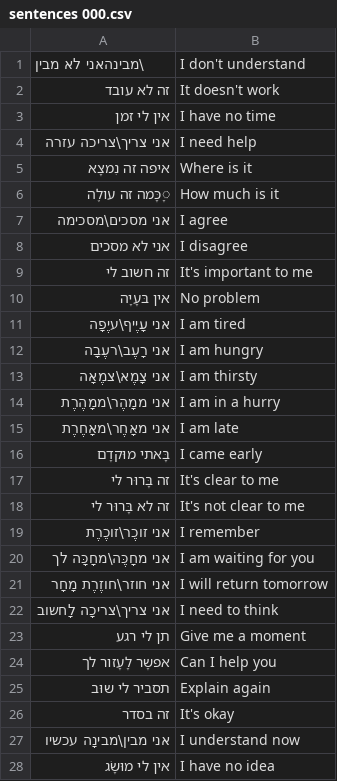
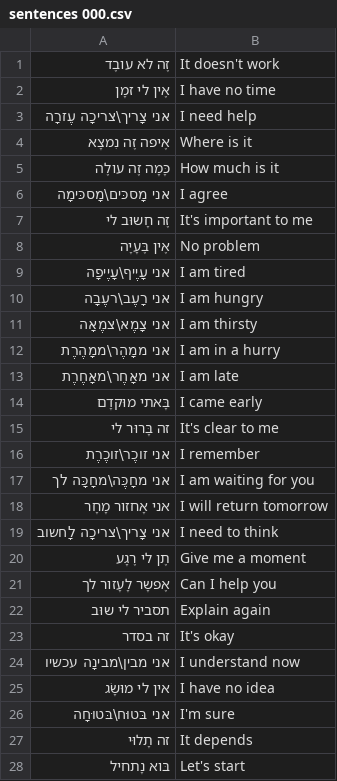
Before and after one commit to MotiMorphoza/FlashCards-with-MotiVation, a CSV file: hub/he-en/vocabulary/sentences/sentences 000.csv, drawn as a sheet; only a part is shown; the shorter side is filled out with more unchanged rows.

Commit message:
Update sentences 000.csv

```diff
--- a/hub/he-en/vocabulary/sentences/sentences 000.csv
+++ b/hub/he-en/vocabulary/sentences/sentences 000.csv
@@ -1,12 +1,10 @@
-\מבינהאני לא מבין,I don't understand
-זה לא עובד,It doesn't work
-אין לי זמן,I have no time
-אני צריך\צריכה עזרה,I need help
-איפה זה נִמצָא,Where is it
-ָכָּמה זה עולֶה,How much is it
-אני מסכים\מסכימה,I agree
-אני לא מסכים,I disagree
-זה חשוב לי,It's important to me
-אין בּעָיָה,No problem
-אני עָיֶיף\עיֶפָה,I am tired
+זֶה לא עובֶד,It doesn't work
+אֶין לי זמָן,I have no time
+אני צָריך\צריכָה עֶזרָה,I need help
+אֶיפה זֶה נִמצָא,Where is it
+כָּמָה זֶה עולֶה,How much is it
+אני מָסכּים\מָסכּימָה,I agree
+זֶה חָשוּב לי,It's important to me
+אֶין בֶּעָיָה,No problem
+אני עָיֶיף\עָיֶיפָה,I am tired
 אני רָעֶב\רעֶבָה,I am hungry
@@ -17,9 +15,8 @@
 זה בָּרוּר לי,It's clear to me
-זה לא בָּרוּר לי,It's not clear to me
 אני זוכֶר\זוכֶרֶת,I remember
 אני מחָכֶּה\מחָכָּה לך,I am waiting for you
-אני חוזר\חוזֶרֶת מָחָר,I will return tomorrow
-אני צריך\צריכָה לָחשוב,I need to think
-תן לי רגע,Give me a moment
-אפשָר לָעָזור לך,Can I help you
+אני אָחזור מָחָר,I will return tomorrow
+אני צָריך\צריכָה לָחשוב,I need to think
+תֶן לי רֶגָע,Give me a moment
+אֶפשָר לָעָזור לך,Can I help you
 תסביר לי שוּב,Explain again
```
